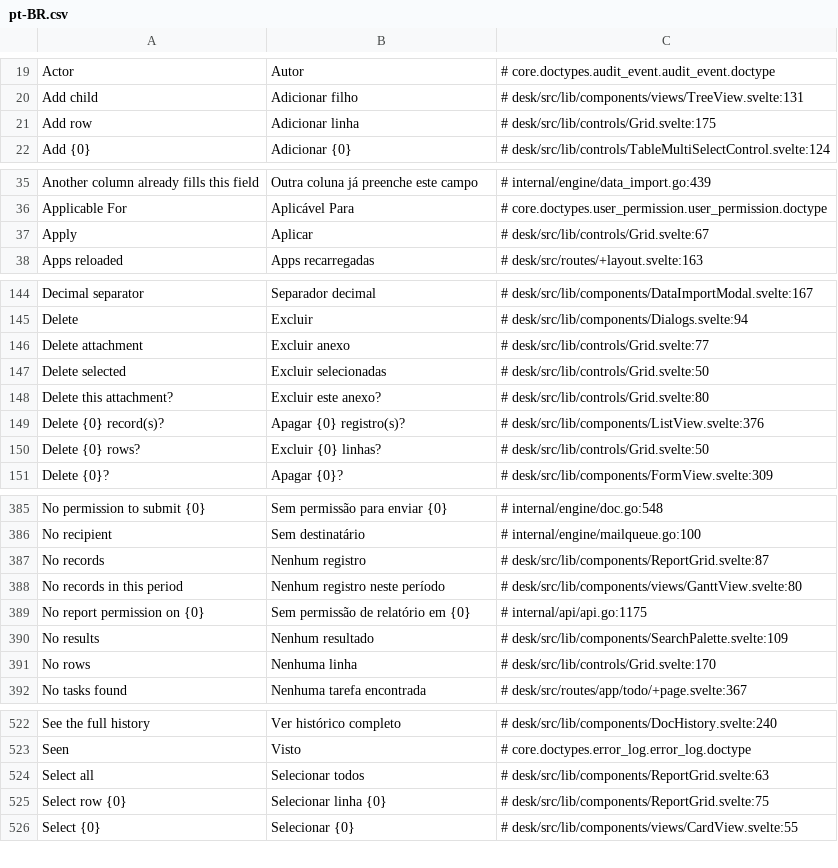
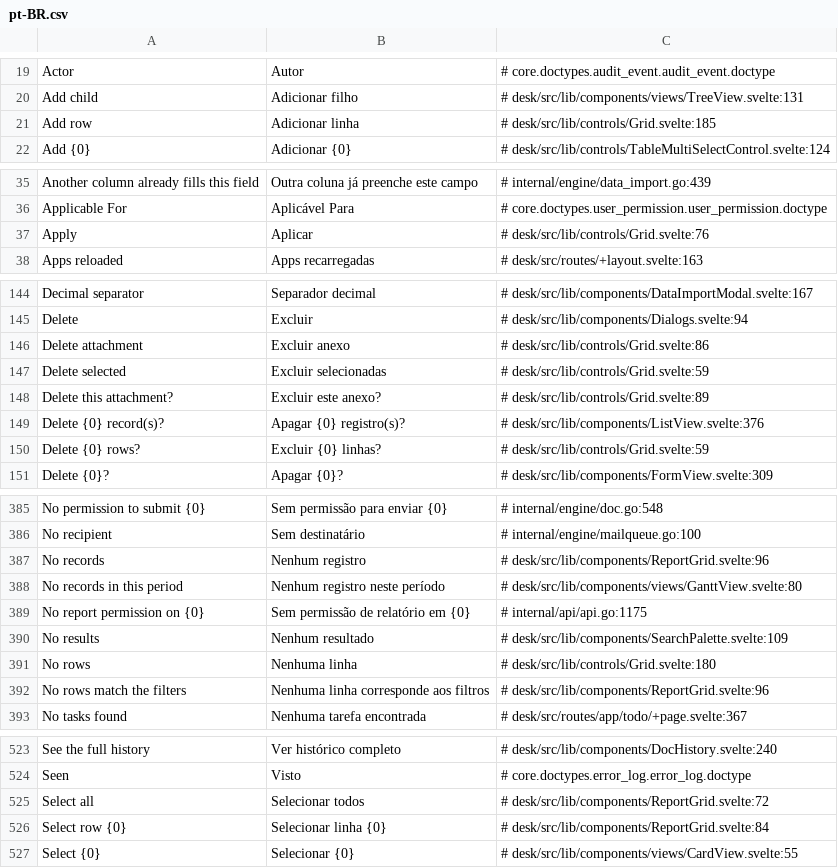
Before and after one commit to jrvidotti/ddcore, a CSV file: core/translations/pt-BR.csv, drawn as a sheet; only a part is shown, gaps mark what is left out; the diff covers the shown part only.

```diff
--- a/core/translations/pt-BR.csv
+++ b/core/translations/pt-BR.csv
@@ -20,3 +20,3 @@ Actor,Autor,# core.doctypes.audit_event.audit_event.doctype
 Add child,Adicionar filho,# desk/src/lib/components/views/TreeView.svelte:131
-Add row,Adicionar linha,# desk/src/lib/controls/Grid.svelte:175
+Add row,Adicionar linha,# desk/src/lib/controls/Grid.svelte:185
 Add {0},Adicionar {0},# desk/src/lib/controls/TableMultiSelectControl.svelte:124
@@ -36,3 +36,3 @@ Another column already fills this field,Outra coluna já preenche este campo,# i
 Applicable For,Aplicável Para,# core.doctypes.user_permission.user_permission.doctype
-Apply,Aplicar,# desk/src/lib/controls/Grid.svelte:67
+Apply,Aplicar,# desk/src/lib/controls/Grid.svelte:76
 Apps reloaded,Apps recarregadas,# desk/src/routes/+layout.svelte:163
@@ -145,7 +145,7 @@ Decimal separator,Separador decimal,# desk/src/lib/components/DataImportModal.sv
 Delete,Excluir,# desk/src/lib/components/Dialogs.svelte:94
-Delete attachment,Excluir anexo,# desk/src/lib/controls/Grid.svelte:77
-Delete selected,Excluir selecionadas,# desk/src/lib/controls/Grid.svelte:50
-Delete this attachment?,Excluir este anexo?,# desk/src/lib/controls/Grid.svelte:80
+Delete attachment,Excluir anexo,# desk/src/lib/controls/Grid.svelte:86
+Delete selected,Excluir selecionadas,# desk/src/lib/controls/Grid.svelte:59
+Delete this attachment?,Excluir este anexo?,# desk/src/lib/controls/Grid.svelte:89
 Delete {0} record(s)?,Apagar {0} registro(s)?,# desk/src/lib/components/ListView.svelte:376
-Delete {0} rows?,Excluir {0} linhas?,# desk/src/lib/controls/Grid.svelte:50
+Delete {0} rows?,Excluir {0} linhas?,# desk/src/lib/controls/Grid.svelte:59
 Delete {0}?,Apagar {0}?,# desk/src/lib/components/FormView.svelte:309
@@ -386,3 +386,3 @@ No permission to submit {0},Sem permissão para enviar {0},# internal/engine/doc
 No recipient,Sem destinatário,# internal/engine/mailqueue.go:100
-No records,Nenhum registro,# desk/src/lib/components/ReportGrid.svelte:87
+No records,Nenhum registro,# desk/src/lib/components/ReportGrid.svelte:96
 No records in this period,Nenhum registro neste período,# desk/src/lib/components/views/GanttView.svelte:80
@@ -390,3 +390,4 @@ No report permission on {0},Sem permissão de relatório em {0},# internal/api/a
 No results,Nenhum resultado,# desk/src/lib/components/SearchPalette.svelte:109
-No rows,Nenhuma linha,# desk/src/lib/controls/Grid.svelte:170
+No rows,Nenhuma linha,# desk/src/lib/controls/Grid.svelte:180
+No rows match the filters,Nenhuma linha corresponde aos filtros,# desk/src/lib/components/ReportGrid.svelte:96
 No tasks found,Nenhuma tarefa encontrada,# desk/src/routes/app/todo/+page.svelte:367
@@ -523,4 +524,4 @@ See the full history,Ver histórico completo,# desk/src/lib/components/DocHistor
 Seen,Visto,# core.doctypes.error_log.error_log.doctype
-Select all,Selecionar todos,# desk/src/lib/components/ReportGrid.svelte:63
-Select row {0},Selecionar linha {0},# desk/src/lib/components/ReportGrid.svelte:75
+Select all,Selecionar todos,# desk/src/lib/components/ReportGrid.svelte:72
+Select row {0},Selecionar linha {0},# desk/src/lib/components/ReportGrid.svelte:84
 Select {0},Selecionar {0},# desk/src/lib/components/views/CardView.svelte:55
```
Also changed, not shown: 7 edited cells elsewhere in this file, apps/testapp/translations/pt-BR.csv, 21 other files.
